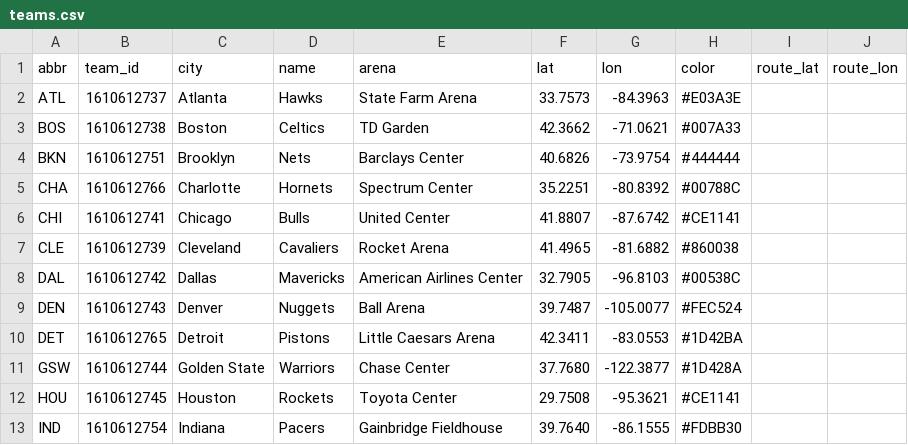
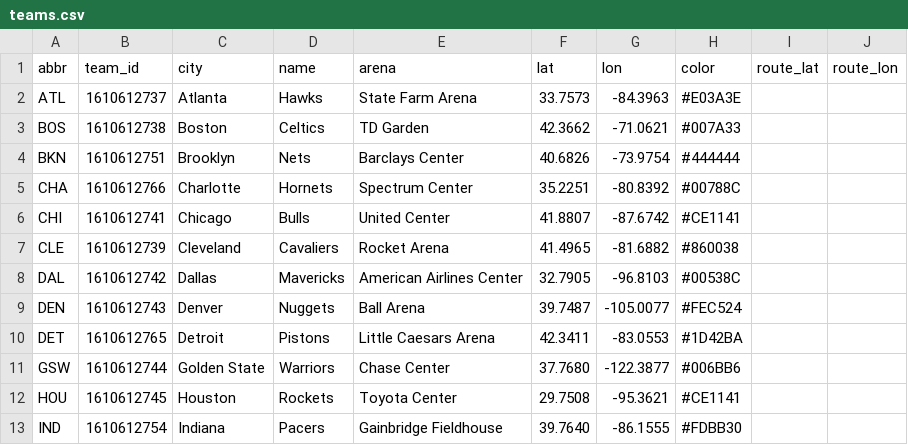
Before and after one commit to ericallanwest/nba-league-pass, a CSV file: data/teams.csv, drawn as a sheet; only a part is shown.

```diff
--- a/data/teams.csv
+++ b/data/teams.csv
@@ -10,3 +10,3 @@ DEN,1610612743,Denver,Nuggets,Ball Arena,39.7487,-105.0077,#FEC524,,
 DET,1610612765,Detroit,Pistons,Little Caesars Arena,42.3411,-83.0553,#1D42BA,,
-GSW,1610612744,Golden State,Warriors,Chase Center,37.7680,-122.3877,#1D428A,,
+GSW,1610612744,Golden State,Warriors,Chase Center,37.7680,-122.3877,#006BB6,,
 HOU,1610612745,Houston,Rockets,Toyota Center,29.7508,-95.3621,#CE1141,,
```
Also changed, not shown: 1 other file.
